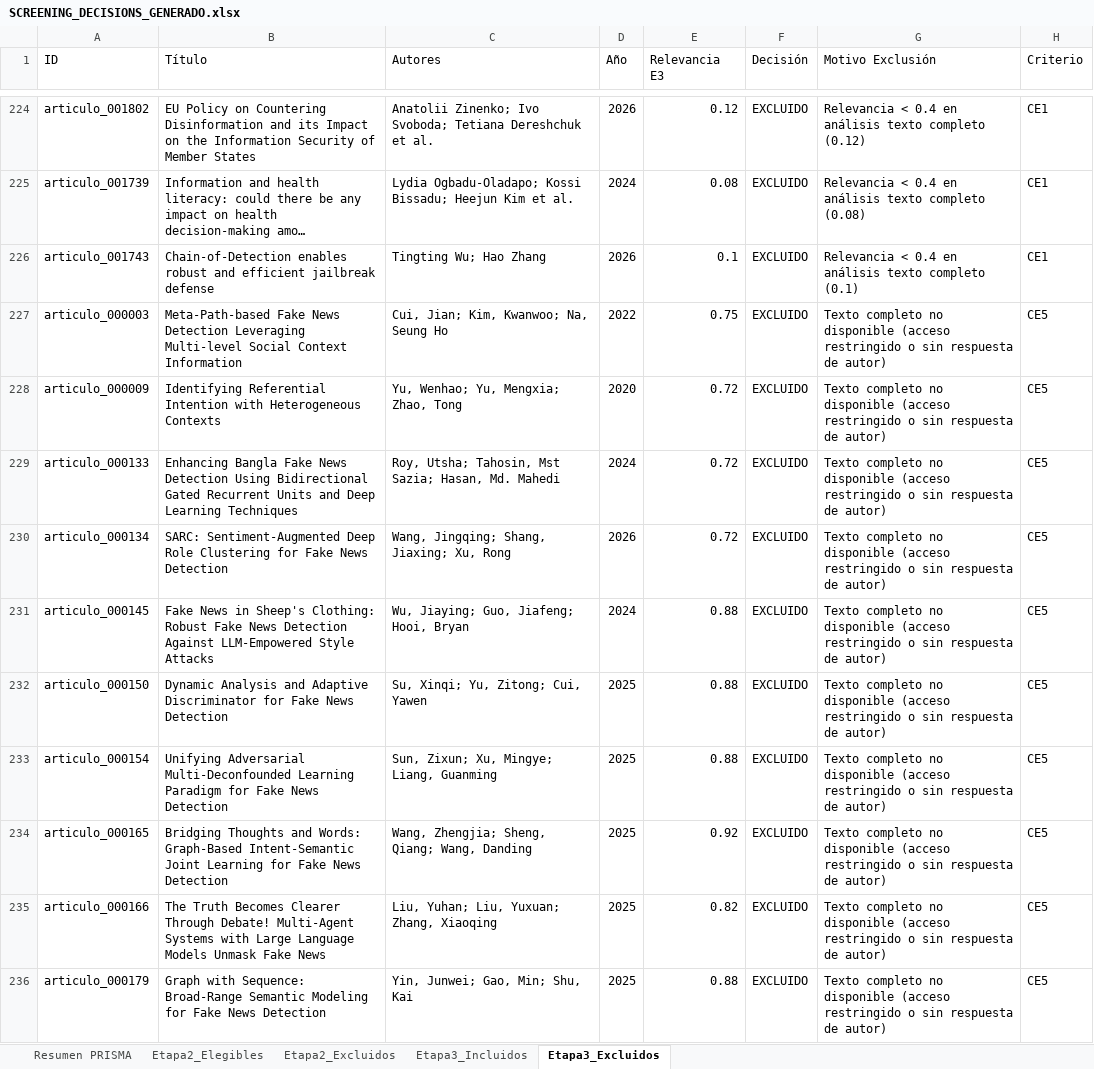
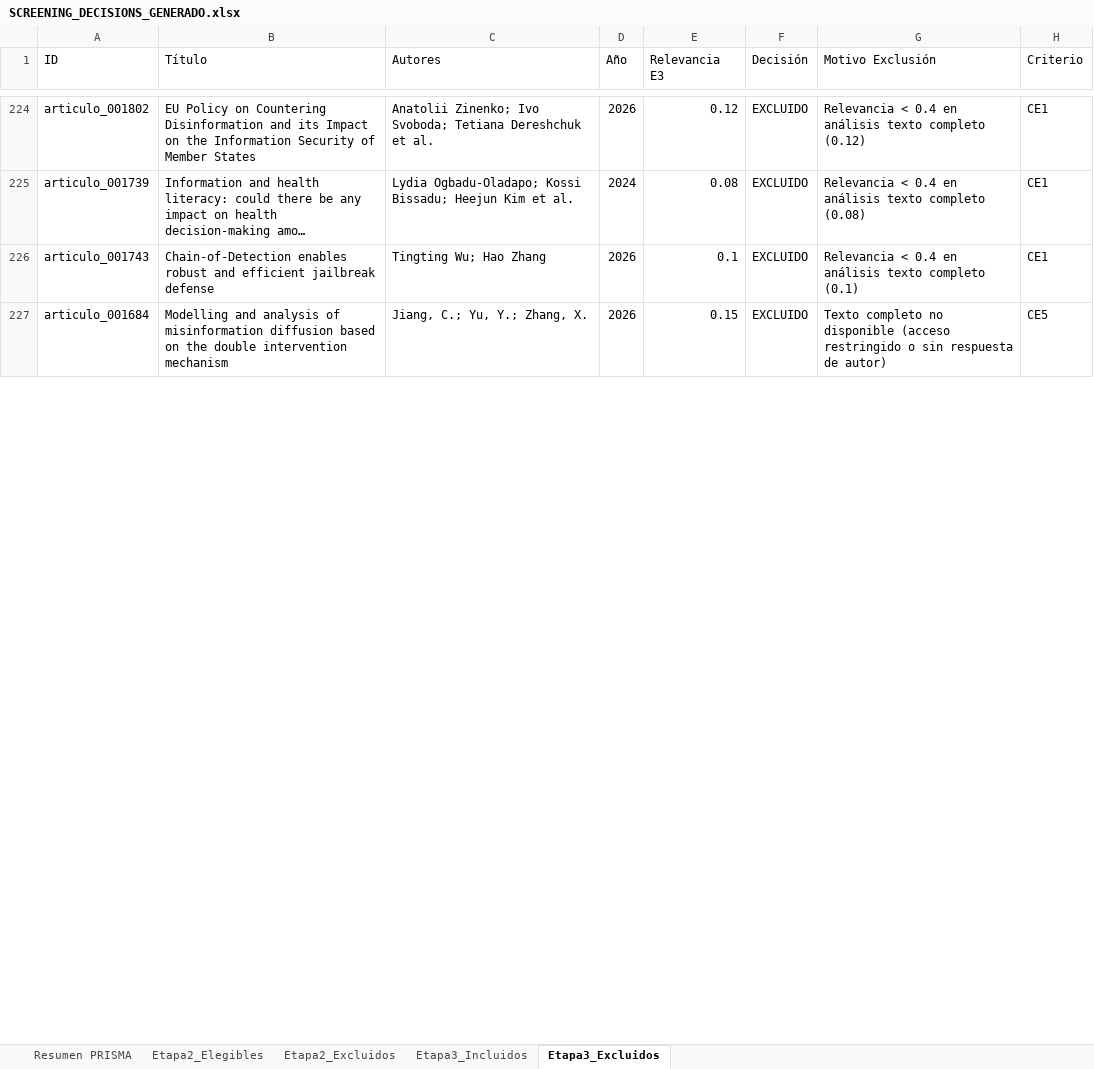
Before and after one commit to Larr014/RevisionSistematicaPrismaFakeNews, an Excel workbook: prisma/SCREENING_DECISIONS_GENERADO.xlsx, sheet Etapa3_Excluidos, drawn as a sheet; only a part is shown, gaps mark what is left out; long unchanged cells end in …; values as stored, in another font and other column widths than the file's, no cell formats; removed rows and columns are numbered as before the commit, all else as after; the diff covers the shown part only; the diff names each change by its address in the sheet, - before the commit and + after, or states it on an @@ line.

```diff
--- a/prisma/SCREENING_DECISIONS_GENERADO.xlsx (sheet Etapa3_Excluidos)
+++ b/prisma/SCREENING_DECISIONS_GENERADO.xlsx (sheet Etapa3_Excluidos)
-row 227: articulo_000003 | Meta-Path-based Fake News Detection Leveraging Multi-level Social Context Information | Cui, Jian; Kim, Kwanwoo; Na, Seung Ho | 2022 | 0.75 | EXCLUIDO | Texto completo no disponible (acceso restringido o sin respuesta de autor) | CE5
-row 228: articulo_000009 | Identifying Referential Intention with Heterogeneous Contexts | Yu, Wenhao; Yu, Mengxia; Zhao, Tong | 2020 | 0.72 | EXCLUIDO | Texto completo no disponible (acceso restringido o sin respuesta de autor) | CE5
-row 229: articulo_000133 | Enhancing Bangla Fake News Detection Using Bidirectional Gated Recurrent Units and Deep Learning Techniques | Roy, Utsha; Tahosin, Mst Sazia; Hasan, Md. Mahedi | 2024 | 0.72 | EXCLUIDO | Texto completo no disponible (acceso restringido o sin respuesta de autor) | CE5
-A227 (ID): articulo_000134
+A227 (ID): articulo_001684
-B227 (Título): SARC: Sentiment-Augmented Deep Role Clustering for Fake News Detection
+B227 (Título): Modelling and analysis of misinformation diffusion based on the double intervention mechanism
-C227 (Autores): Wang, Jingqing; Shang, Jiaxing; Xu, Rong
+C227 (Autores): Jiang, C.; Yu, Y.; Zhang, X.
-E227 (Relevancia E3): 0.72
+E227 (Relevancia E3): 0.15
-row 231: articulo_000145 | Fake News in Sheep's Clothing: Robust Fake News Detection Against LLM-Empowered Style Attacks | Wu, Jiaying; Guo, Jiafeng; Hooi, Bryan | 2024 | 0.88 | EXCLUIDO | Texto completo no disponible (acceso restringido o sin respuesta de autor) | CE5
-row 232: articulo_000150 | Dynamic Analysis and Adaptive Discriminator for Fake News Detection | Su, Xinqi; Yu, Zitong; Cui, Yawen | 2025 | 0.88 | EXCLUIDO | Texto completo no disponible (acceso restringido o sin respuesta de autor) | CE5
-row 233: articulo_000154 | Unifying Adversarial Multi-Deconfounded Learning Paradigm for Fake News Detection | Sun, Zixun; Xu, Mingye; Liang, Guanming | 2025 | 0.88 | EXCLUIDO | Texto completo no disponible (acceso restringido o sin respuesta de autor) | CE5
-row 234: articulo_000165 | Bridging Thoughts and Words: Graph-Based Intent-Semantic Joint Learning for Fake News Detection | Wang, Zhengjia; Sheng, Qiang; Wang, Danding | 2025 | 0.92 | EXCLUIDO | Texto completo no disponible (acceso restringido o sin respuesta de autor) | CE5
-row 235: articulo_000166 | The Truth Becomes Clearer Through Debate! Multi-Agent Systems with Large Language Models Unmask Fake News | Liu, Yuhan; Liu, Yuxuan; Zhang, Xiaoqing | 2025 | 0.82 | EXCLUIDO | Texto completo no disponible (acceso restringido o sin respuesta de autor) | CE5
-row 236: articulo_000179 | Graph with Sequence: Broad-Range Semantic Modeling for Fake News Detection | Yin, Junwei; Gao, Min; Shu, Kai | 2025 | 0.88 | EXCLUIDO | Texto completo no disponible (acceso restringido o sin respuesta de autor) | CE5
```
Also changed, not shown: 56 added rows, 39 removed rows and 51 edited cells elsewhere in this sheet, sheet Etapa2_Excluidos, sheet Etapa2_Elegibles, sheet Etapa3_Incluidos, sheet Resumen PRISMA, cell formats, prisma/0 SEARCH_QUERY_ITERATIONS.xlsx, prisma/1 SEARCH_RESULTS_LOG.xlsx, 10 other files.
